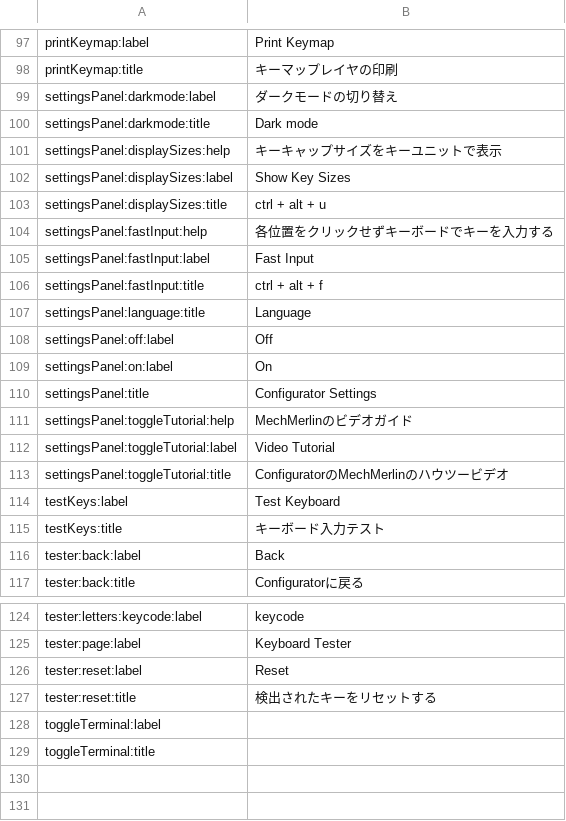
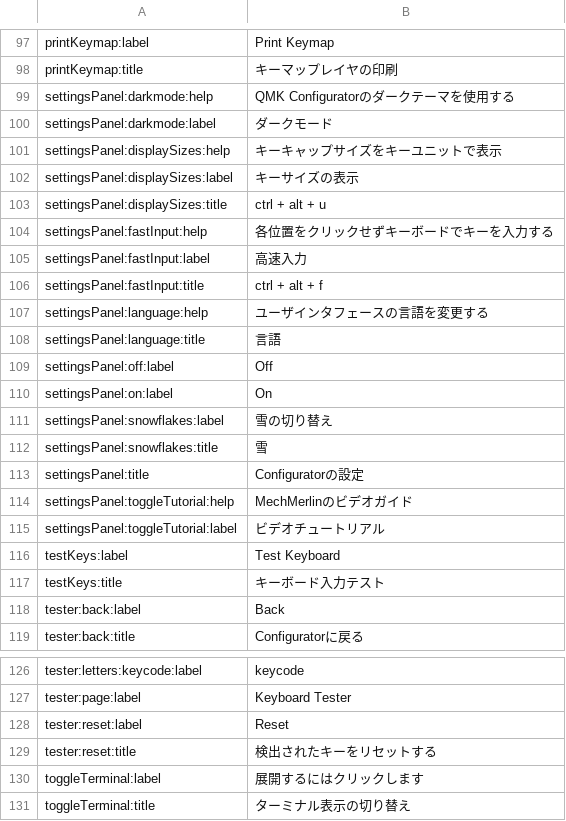
Before and after one commit to qmk/qmk_configurator, a CSV file: src/i18n/ja.csv, drawn as a sheet; only a part is shown, gaps mark what is left out; the diff covers the shown part only.

Commit message:
fix translation degration in #601 and resync

```diff
--- a/src/i18n/ja.csv
+++ b/src/i18n/ja.csv
@@ -98,17 +98,19 @@ printKeymap:label,Print Keymap
 printKeymap:title,キーマップレイヤの印刷
-settingsPanel:darkmode:label,ダークモードの切り替え
-settingsPanel:darkmode:title,Dark mode
+settingsPanel:darkmode:help,QMK Configuratorのダークテーマを使用する
+settingsPanel:darkmode:label,ダークモード
 settingsPanel:displaySizes:help,キーキャップサイズをキーユニットで表示
-settingsPanel:displaySizes:label,Show Key Sizes
+settingsPanel:displaySizes:label,キーサイズの表示
 settingsPanel:displaySizes:title,ctrl + alt + u
 settingsPanel:fastInput:help,各位置をクリックせずキーボードでキーを入力する
-settingsPanel:fastInput:label,Fast Input
+settingsPanel:fastInput:label,高速入力
 settingsPanel:fastInput:title,ctrl + alt + f
-settingsPanel:language:title,Language
+settingsPanel:language:help,ユーザインタフェースの言語を変更する
+settingsPanel:language:title,言語
 settingsPanel:off:label,Off
 settingsPanel:on:label,On
-settingsPanel:title,Configurator Settings
+settingsPanel:snowflakes:label,雪の切り替え
+settingsPanel:snowflakes:title,雪
+settingsPanel:title,Configuratorの設定
 settingsPanel:toggleTutorial:help,MechMerlinのビデオガイド
-settingsPanel:toggleTutorial:label,Video Tutorial
-settingsPanel:toggleTutorial:title,ConfiguratorのMechMerlinのハウツービデオ
+settingsPanel:toggleTutorial:label,ビデオチュートリアル
 testKeys:label,Test Keyboard
@@ -127,3 +129,3 @@ tester:reset:label,Reset
 tester:reset:title,検出されたキーをリセットする
-toggleTerminal:label,
-toggleTerminal:title,
+toggleTerminal:label,展開するにはクリックします
+toggleTerminal:title,ターミナル表示の切り替え
```
Also changed, not shown: 8 edited cells elsewhere in this file, src/i18n/de.csv, src/i18n/en.csv, 8 other files.
